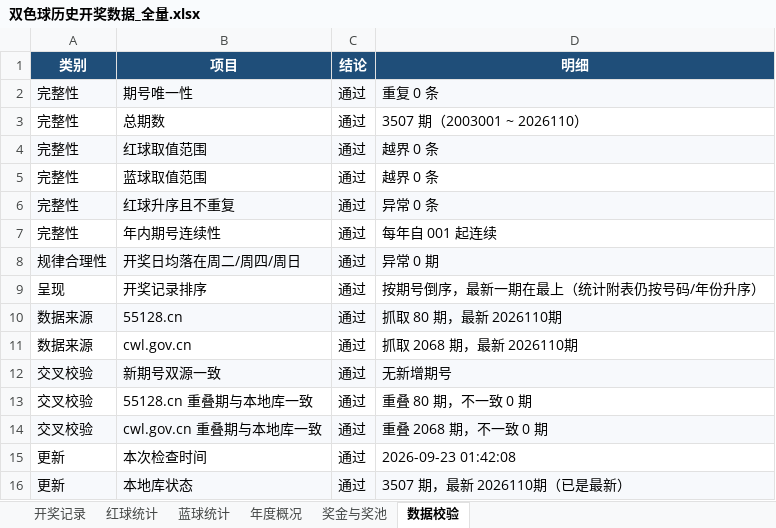
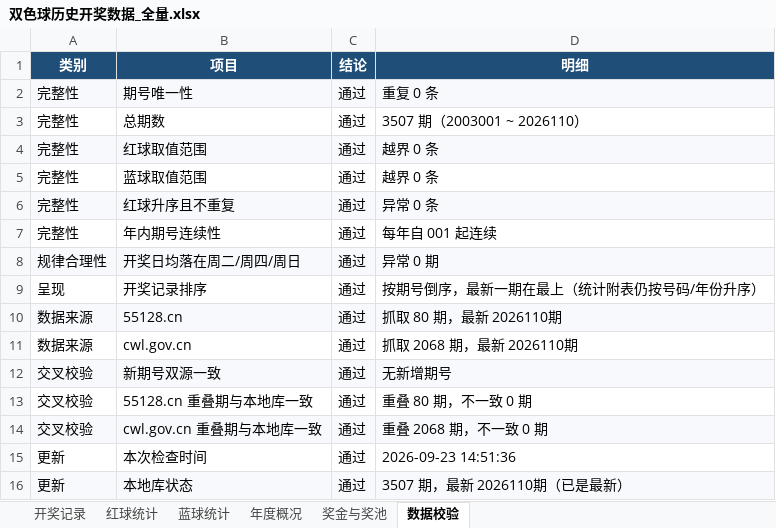
Before and after one commit to zhengxinyu13/shuangseqiu-predictor, an Excel workbook: data/双色球历史开奖数据_全量.xlsx, sheet 数据校验, drawn as a sheet; values as stored, in another font and other column widths than the file's, no borders; the diff names each change by its address in the sheet, - before the commit and + after, or states it on an @@ line.

Commit message:
chore(数据): 刷新「数据校验」表（无新增期号）

```diff
--- a/data/双色球历史开奖数据_全量.xlsx (sheet 数据校验)
+++ b/data/双色球历史开奖数据_全量.xlsx (sheet 数据校验)
-D15 (明细): 2026-09-23 01:42:08
+D15 (明细): 2026-09-23 14:51:36
```
